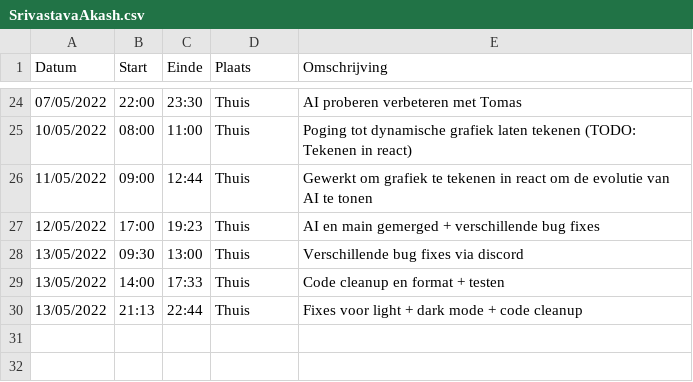
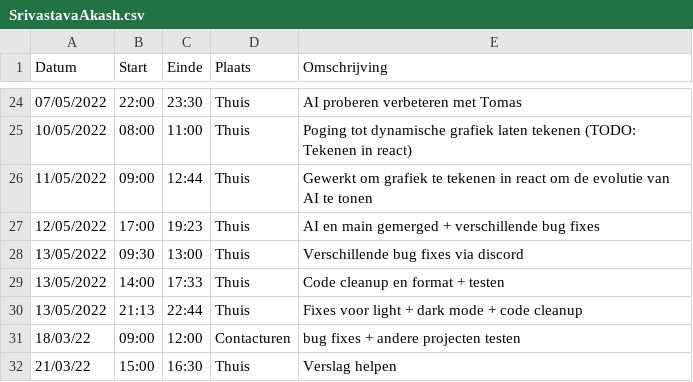
Before and after one commit to matissecallewaert/ai-tetris, a CSV file: logboeken/SrivastavaAkash.csv, drawn as a sheet; only a part is shown, gaps mark what is left out.

Commit message:
Akash: Logboek invullen

```diff
--- a/logboeken/SrivastavaAkash.csv
+++ b/logboeken/SrivastavaAkash.csv
@@ -30 +30,3 @@ Datum,Start,Einde,Plaats,Omschrijving
 13/05/2022,21:13,22:44,Thuis,Fixes voor light + dark mode + code cleanup
+18/03/22,09:00,12:00,Contacturen,bug fixes + andere projecten testen
+21/03/22,15:00,16:30,Thuis,Verslag helpen
```
